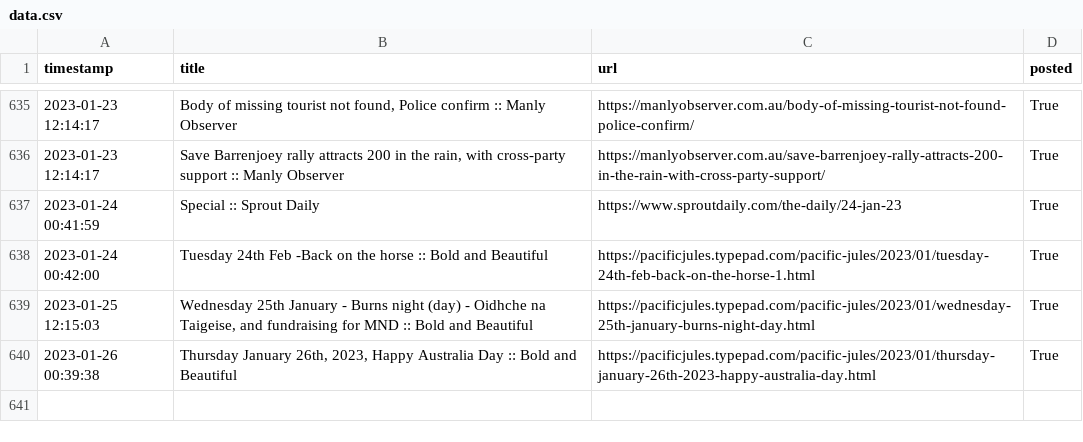
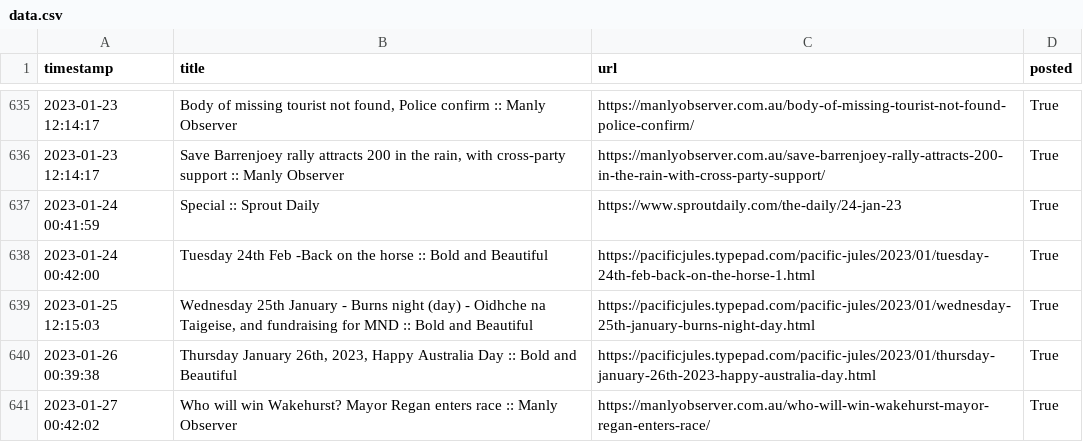
Before and after one commit to alexlaverty/manlybeach-reddit-bot, a CSV file: data.csv, drawn as a sheet; only a part is shown, gaps mark what is left out.

```diff
--- a/data.csv
+++ b/data.csv
@@ -640 +640,2 @@ timestamp,title,url,posted
 2023-01-26 00:39:38,"Thursday January 26th, 2023, Happy Australia Day :: Bold and Beautiful",https://pacificjules.typepad.com/pacific-jules/2023/01/thursday-january-26th-2023-happy-australia-day.html,True
+2023-01-27 00:42:02,Who will win Wakehurst? Mayor Regan enters race :: Manly Observer,https://manlyobserver.com.au/who-will-win-wakehurst-mayor-regan-enters-race/,True
```
